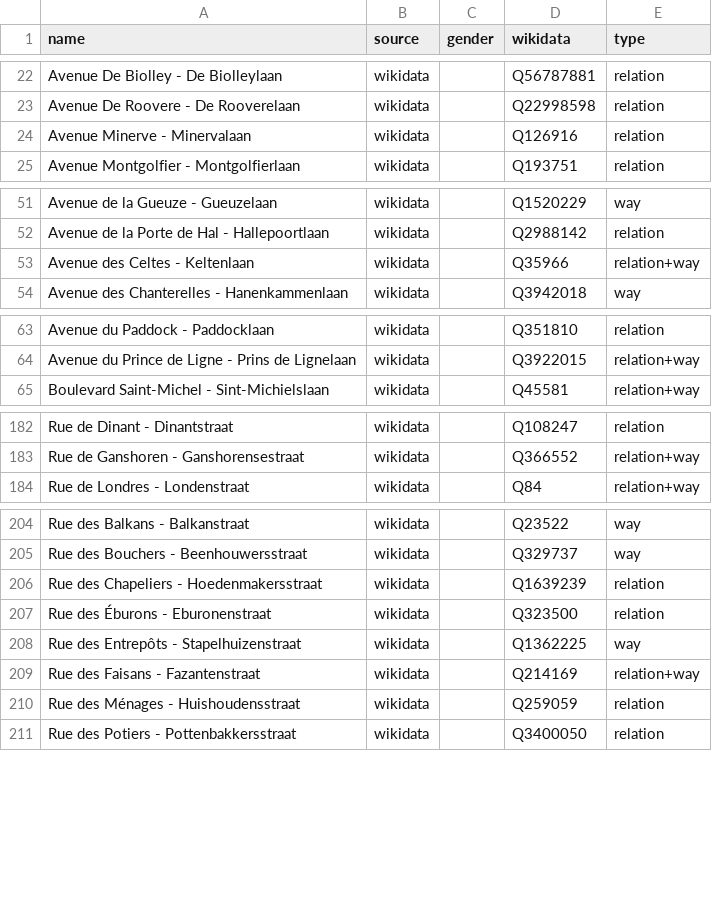
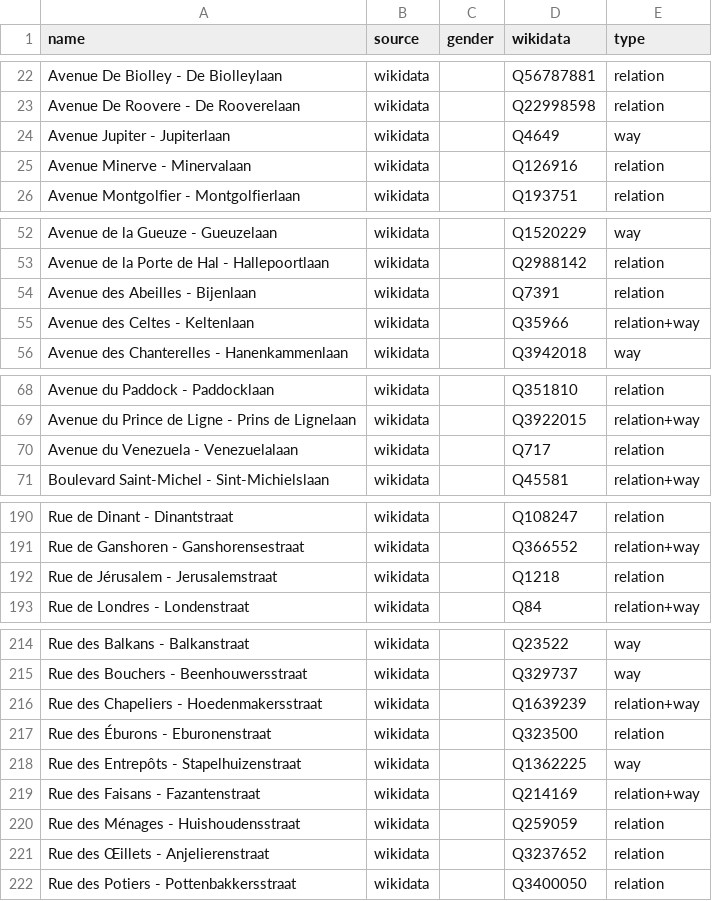
Before and after one commit to EqualStreetNames/equalstreetnames-brussels, a CSV file: data/other.csv, drawn as a sheet; only a part is shown, gaps mark what is left out; addresses are those after the commit; the diff covers the shown part only; the diff names each change by its address in the sheet, - before the commit and + after, or states it on an @@ line.

```diff
--- a/data/other.csv
+++ b/data/other.csv
+row 24: Avenue Jupiter - Jupiterlaan | wikidata |  | Q4649 | way
+row 54: Avenue des Abeilles - Bijenlaan | wikidata |  | Q7391 | relation
+row 70: Avenue du Venezuela - Venezuelalaan | wikidata |  | Q717 | relation
+row 192: Rue de Jérusalem - Jerusalemstraat | wikidata |  | Q1218 | relation
-E216 (type): relation
+E216 (type): relation+way
+row 221: Rue des Œillets - Anjelierenstraat | wikidata |  | Q3237652 | relation
```
Also changed, not shown: 25 added rows, 16 removed rows and 12 edited cells elsewhere in this file, data/gender.csv, 4 other files.
